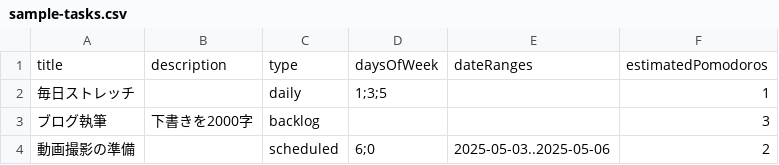
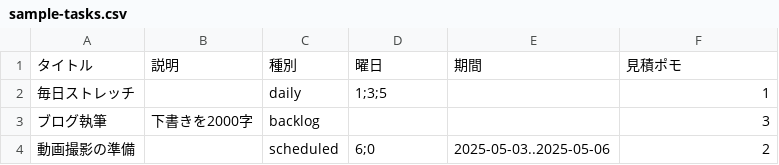
Before and after one commit to masayan1126/unwavr, a CSV file: public/sample-tasks.csv, drawn as a sheet.

```diff
--- a/public/sample-tasks.csv
+++ b/public/sample-tasks.csv
@@ -1,2 +1,2 @@
-title,description,type,daysOfWeek,dateRanges,estimatedPomodoros
+タイトル,説明,種別,曜日,期間,見積ポモ
 毎日ストレッチ,,daily,1;3;5,,1
```
Also changed, not shown: 36 other files.
